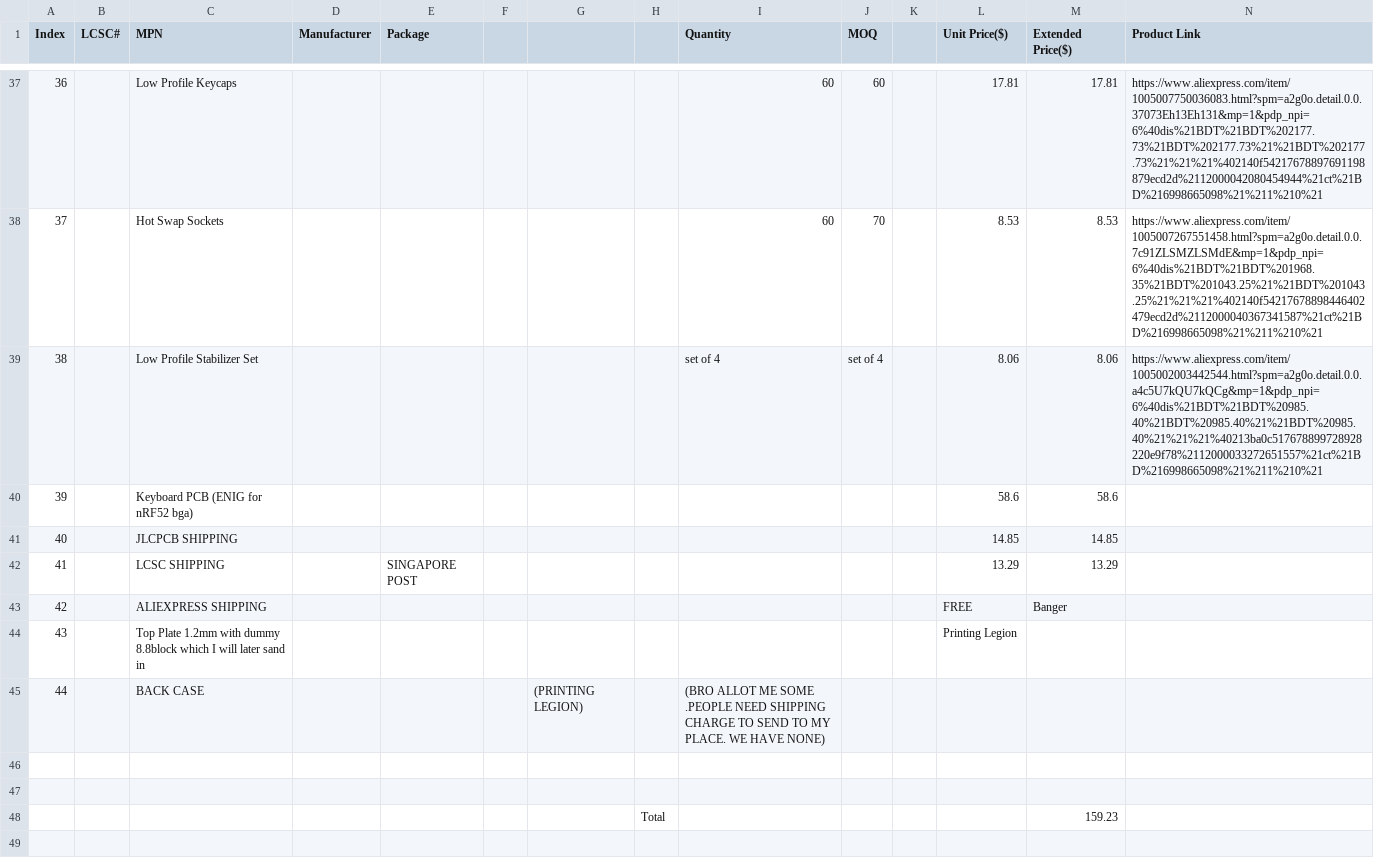
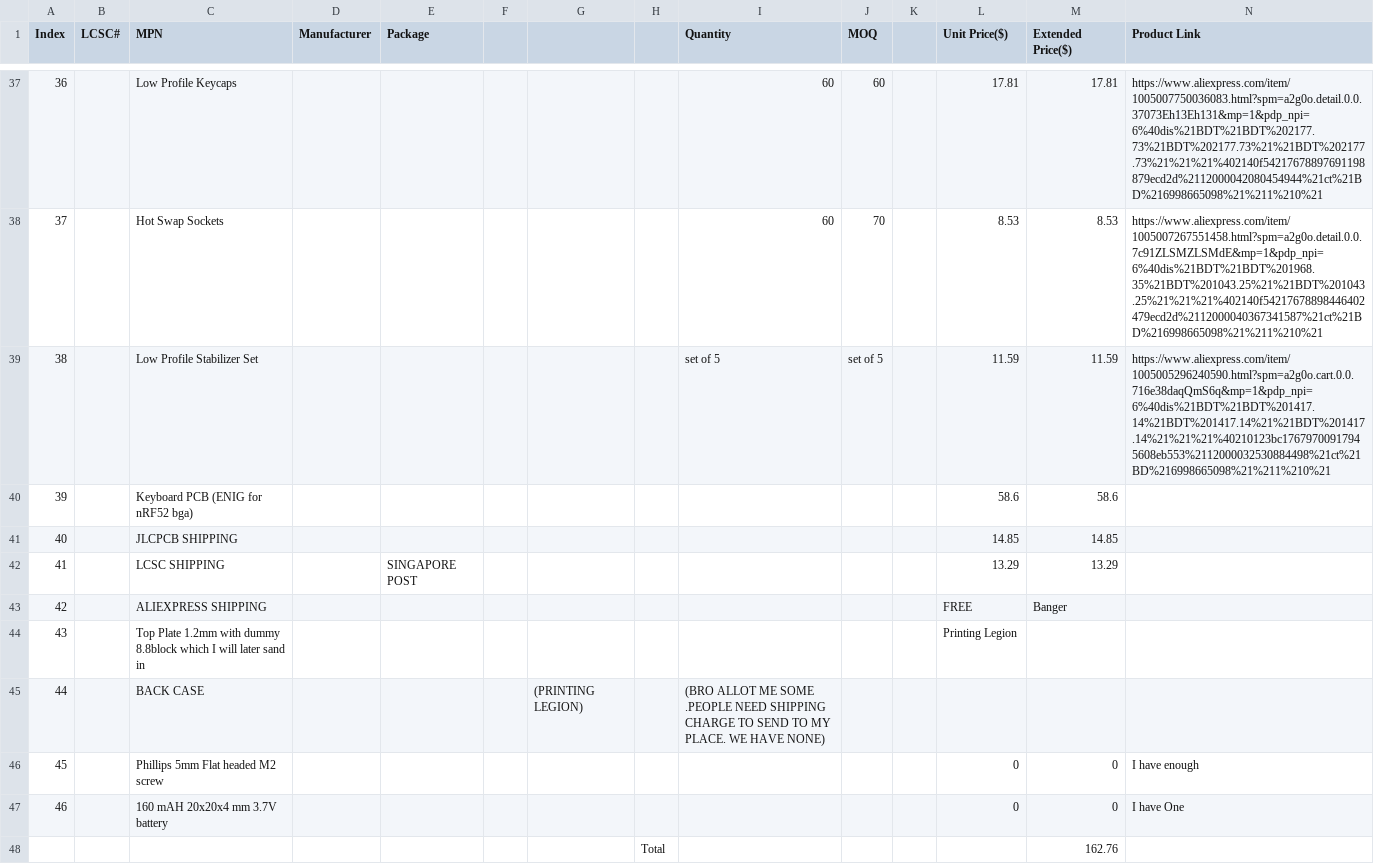
Before and after one commit to samdoes-stuff/xD-keyboard, a CSV file: BOM.csv, drawn as a sheet; only a part is shown, gaps mark what is left out.

Commit message:
Stabilizer Cost add

```diff
--- a/BOM.csv
+++ b/BOM.csv
@@ -38,3 +38,3 @@ Index,LCSC#,MPN,Manufacturer,Package,,,,Quantity,MOQ,,Unit Price($),Extended Pri
 37,,Hot Swap Sockets,,,,,,60,70,,8.53,8.53,https://www.aliexpress.com/item/1005007267551458.html?spm=a2g0o.detail.0.0.7c91ZLSMZLSMdE&mp=1&pdp_npi=6%40dis%21BDT%21BDT%201968.35%21BDT%201043.25%21%21BDT%201043.25%21%21%21%402140f54217678898446402479ecd2d%2112000040367341587%21ct%21BD%216998665098%21%211%210%21
-38,,Low Profile Stabilizer Set,,,,,,set of 4,set of 4,,8.06,8.06,https://www.aliexpress.com/item/1005002003442544.html?spm=a2g0o.detail.0.0.a4c5U7kQU7kQCg&mp=1&pdp_npi=6%40dis%21BDT%21BDT%20985.40%21BDT%20985.40%21%21BDT%20985.40%21%21%21%40213ba0c517678899728928220e9f78%2112000033272651557%21ct%21BD%216998665098%21%211%210%21
+38,,Low Profile Stabilizer Set,,,,,,set of 5,set of 5,,11.59,11.59,https://www.aliexpress.com/item/1005005296240590.html?spm=a2g0o.cart.0.0.716e38daqQmS6q&mp=1&pdp_npi=6%40dis%21BDT%21BDT%201417.14%21BDT%201417.14%21%21BDT%201417.14%21%21%21%40210123bc17679700917945608eb553%2112000032530884498%21ct%21BD%216998665098%21%211%210%21
 39,,Keyboard PCB (ENIG for nRF52 bga),,,,,,,,,58.6,58.6,
@@ -45,4 +45,4 @@ Index,LCSC#,MPN,Manufacturer,Package,,,,Quantity,MOQ,,Unit Price($),Extended Pri
 44,,BACK CASE ,,,,(PRINTING LEGION),,(BRO ALLOT ME SOME .PEOPLE NEED SHIPPING CHARGE TO SEND TO MY PLACE. WE HAVE NONE),,,,,
-,,,,,,,,,,,,,
-,,,,,,,,,,,,,
-,,,,,,,Total,,,,,159.23,
+45,,Phillips 5mm Flat headed M2 screw,,,,,,,,,0,0,I have enough
+46,,160 mAH 20x20x4 mm 3.7V battery,,,,,,,,,0,0,I have One
+,,,,,,,Total,,,,,162.76,
```
